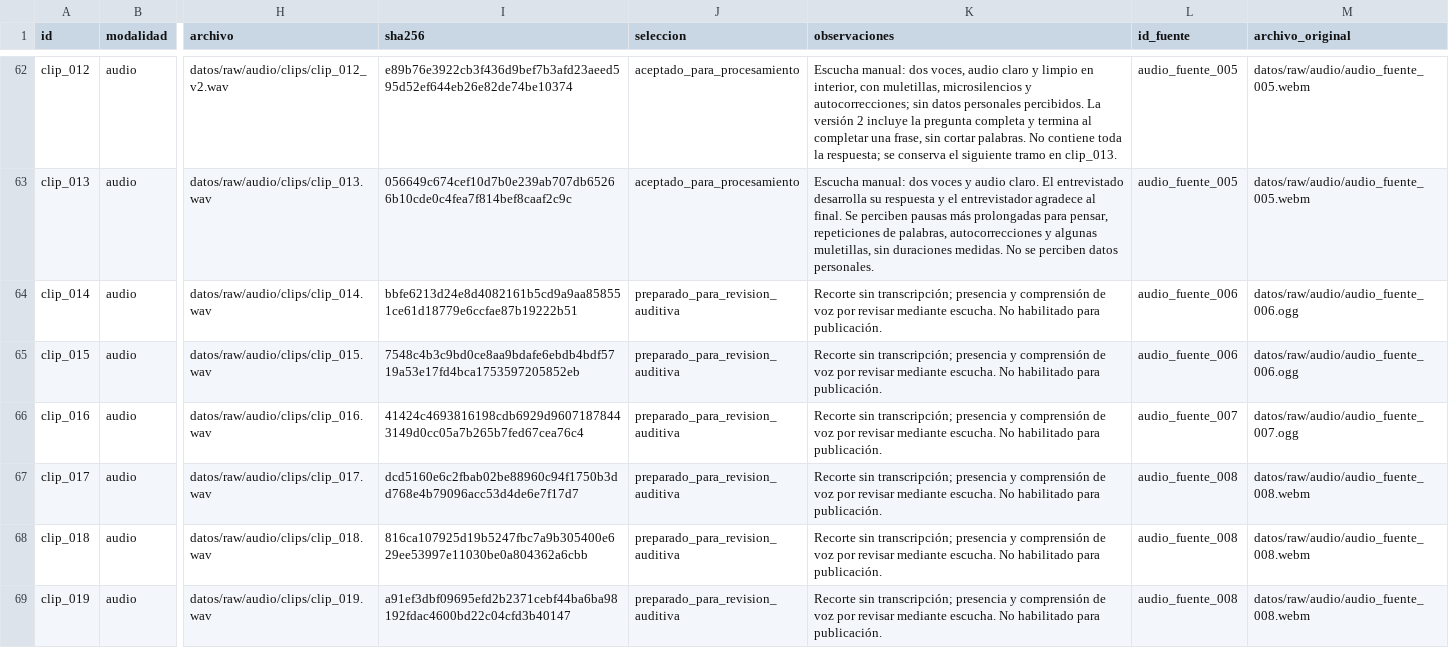
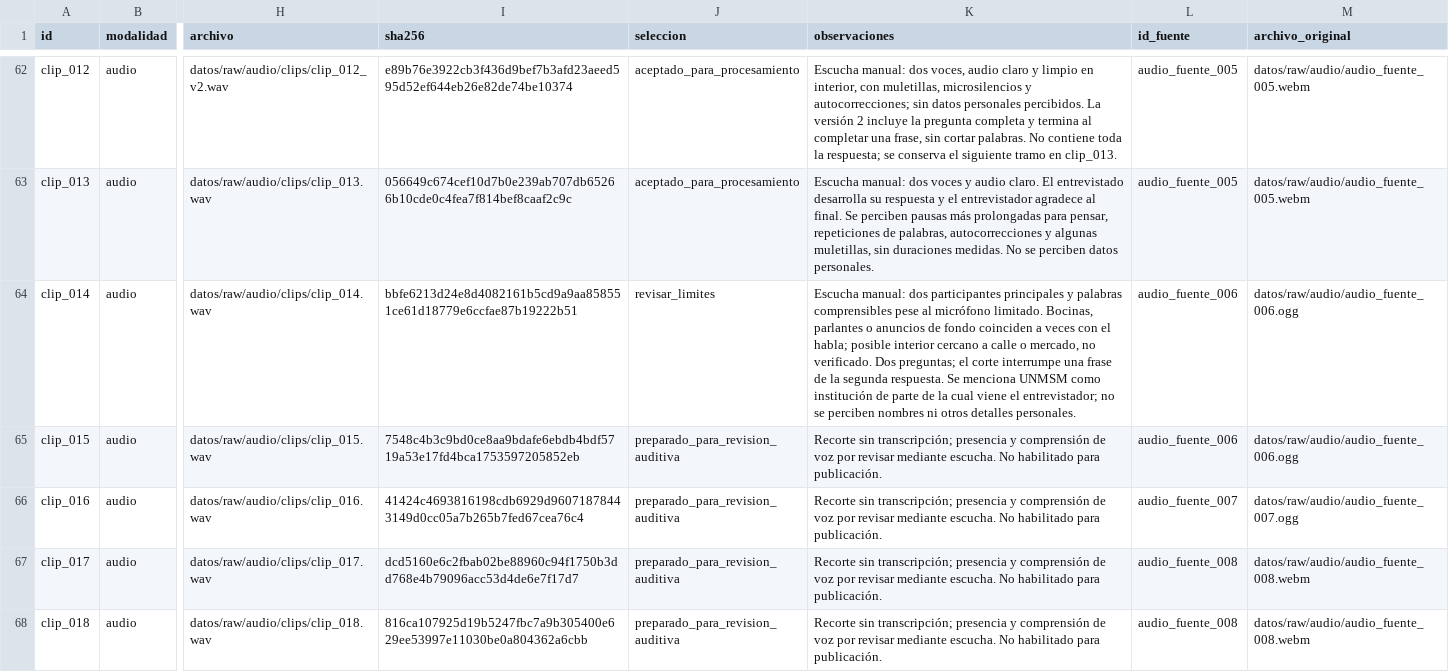
Before and after one commit to bocchienjoyer/python_intermedio, a CSV file: tarea_2/datos/fuentes.csv, drawn as a sheet; only a part is shown, gaps mark what is left out; the shorter side is filled out with more unchanged rows; the diff names each change by its address in the sheet, - before the commit and + after, or states it on an @@ line.

Commit message:
data: registrar ruido de fondo y corte del decimocuarto clip

```diff
--- a/tarea_2/datos/fuentes.csv
+++ b/tarea_2/datos/fuentes.csv
-J64 (seleccion): preparado_para_revision_auditiva
+J64 (seleccion): revisar_limites
-K64 (observaciones): Recorte sin transcripción; presencia y comprensión de voz por revisar mediante escucha. No habilitado para publicación.
+K64 (observaciones): Escucha manual: dos participantes principales y palabras comprensibles pese al micrófono limitado. Bocinas, parlantes o anuncios de fondo coinciden a veces con el habla; posible interior cercano a calle o mercado, no verificado. Dos preguntas; el corte interrumpe una frase de la segunda respuesta. Se menciona UNMSM como institución de parte de la cual viene el entrevistador; no se perciben nombres ni otros detalles personales.
```
Also changed, not shown: 1 other file.
